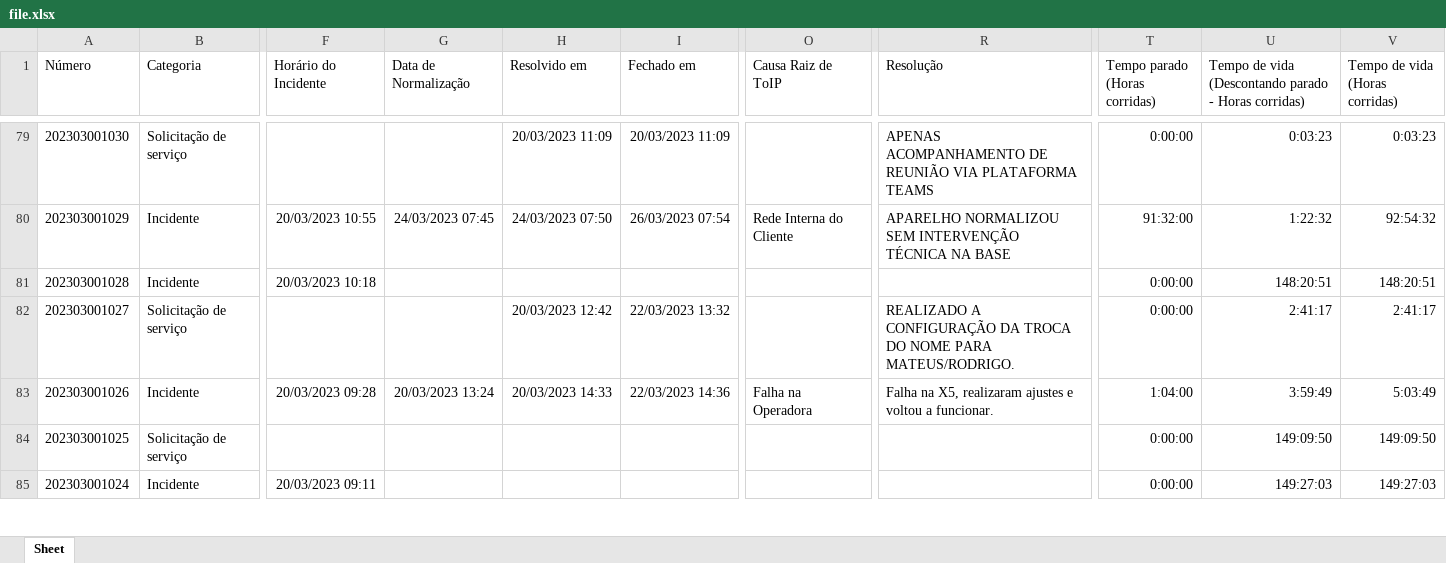
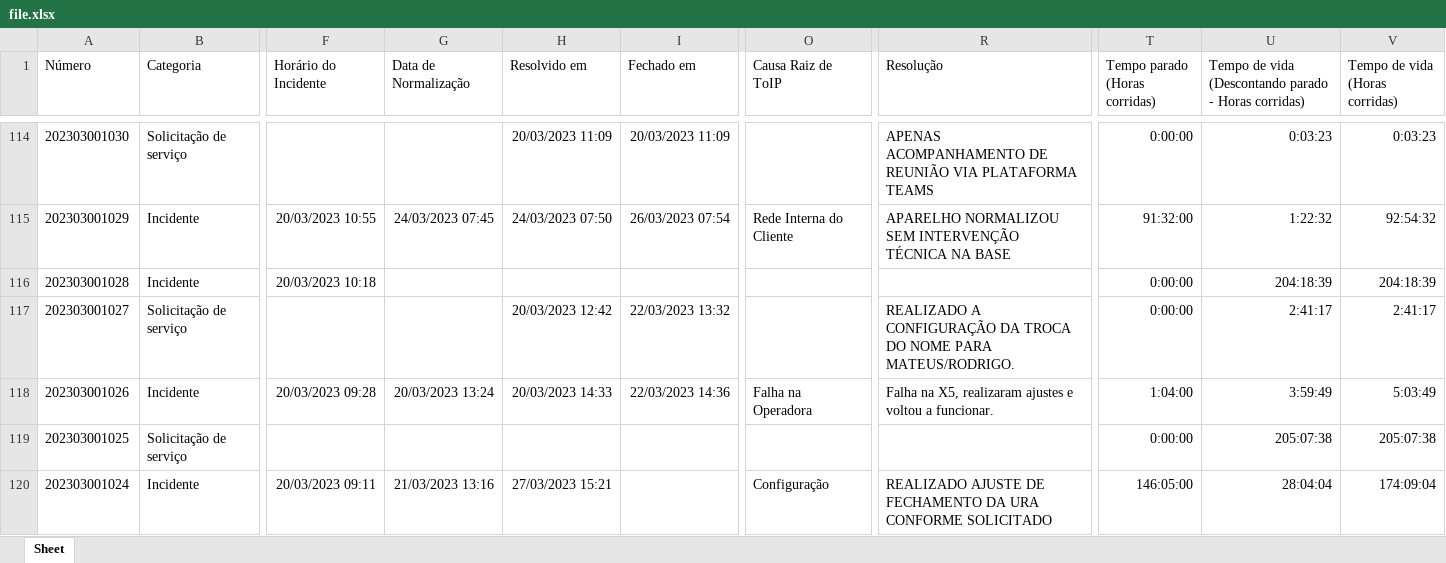
Before and after one commit to luis-dotcom/ControlBook, an Excel workbook: ControlBook/file.xlsx, sheet Sheet, drawn as a sheet; only a part is shown, gaps mark what is left out; values as stored, in another font and other column widths than the file's, no borders; addresses are those after the commit; the diff covers the shown part only; the diff names each change by its address in the sheet, - before the commit and + after, or states it on an @@ line.

```diff
--- a/ControlBook/file.xlsx (sheet Sheet)
+++ b/ControlBook/file.xlsx (sheet Sheet)
-U116: 148:20:51
+U116: 204:18:39
-V116 (Tempo de vida (Horas corridas)): 148:20:51
+V116 (Tempo de vida (Horas corridas)): 204:18:39
-U119: 149:09:50
+U119: 205:07:38
-V119 (Tempo de vida (Horas corridas)): 149:09:50
+V119 (Tempo de vida (Horas corridas)): 205:07:38
-G120 (Data de Normalização): (empty)
+G120 (Data de Normalização): 21/03/2023 13:16
-H120 (Resolvido em): (empty)
+H120 (Resolvido em): 27/03/2023 15:21
-O120 (Causa Raiz de ToIP): (empty)
+O120 (Causa Raiz de ToIP): Configuração
-R120 (Resolução): (empty)
+R120 (Resolução): REALIZADO AJUSTE DE FECHAMENTO DA URA CONFORME SOLICITADO
-T120 (Tempo parado (Horas corridas)): 0:00:00
+T120 (Tempo parado (Horas corridas)): 146:05:00
-U120: 149:27:03
+U120: 28:04:04
-V120 (Tempo de vida (Horas corridas)): 149:27:03
+V120 (Tempo de vida (Horas corridas)): 174:09:04
```
Also changed, not shown: 35 added rows and 155 edited cells elsewhere in this sheet, 1 other file.
